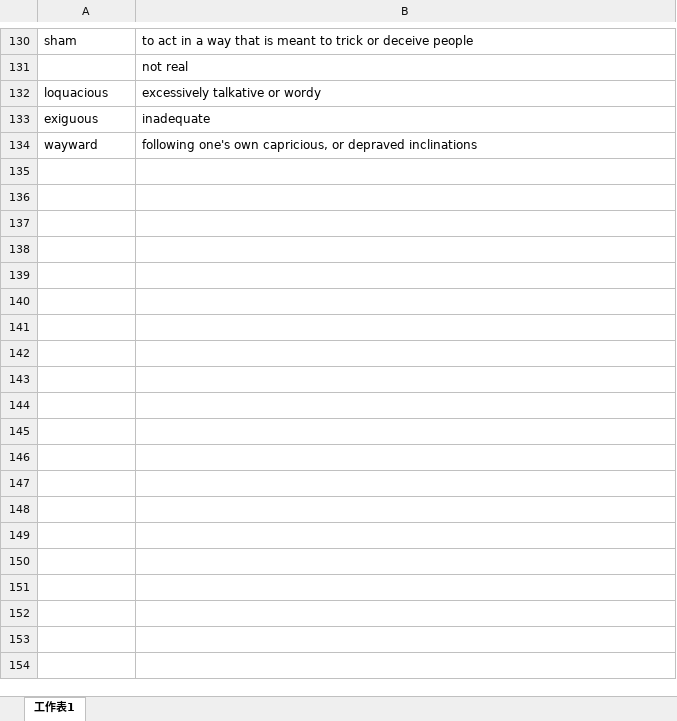
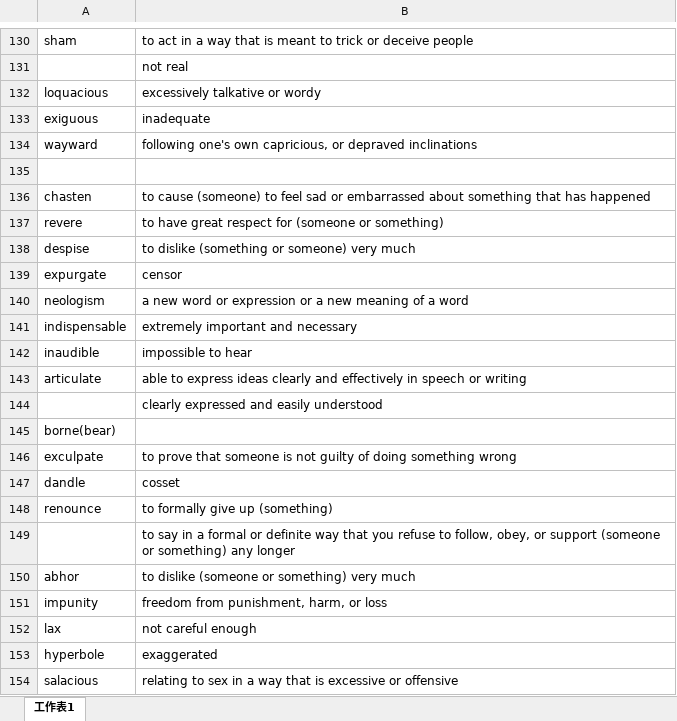
Before and after one commit to xiangkang/gre_vocabulary, an Excel workbook: mock test.xlsx, sheet 工作表1, drawn as a sheet; only a part is shown, gaps mark what is left out; values as stored, in another font and other column widths than the file's, no borders; the diff covers the shown part only; the diff names each change by its address in the sheet, - before the commit and + after, or states it on an @@ line.

Commit message:
update

```diff
--- a/mock test.xlsx (sheet 工作表1)
+++ b/mock test.xlsx (sheet 工作表1)
+row 135: (empty)
+row 136: chasten | to cause (someone) to feel sad or embarrassed about something that has happened
+row 137: revere | to have great respect for (someone or something)
+row 138: despise | to dislike (something or someone) very much
+row 139: expurgate | censor
+row 140: neologism | a new word or expression or a new meaning of a word
+row 141: indispensable | extremely important and necessary
+row 142: inaudible | impossible to hear
+row 143: articulate | able to express ideas clearly and effectively in speech or writing
+row 144:  | clearly expressed and easily understood
+row 145: borne(bear)
+row 146: exculpate | to prove that someone is not guilty of doing something wrong
+row 147: dandle | cosset
+row 148: renounce | to formally give up (something)
+row 149:  | to say in a formal or definite way that you refuse to follow, obey, or support (someone or something) any longer
+row 150: abhor | to dislike (someone or something) very much
+row 151: impunity | freedom from punishment, harm, or loss
+row 152: lax | not careful enough
+row 153: hyperbole | exaggerated
+row 154: salacious | relating to sex in a way that is excessive or offensive
```
Also changed, not shown: 12 added rows elsewhere in this sheet.
